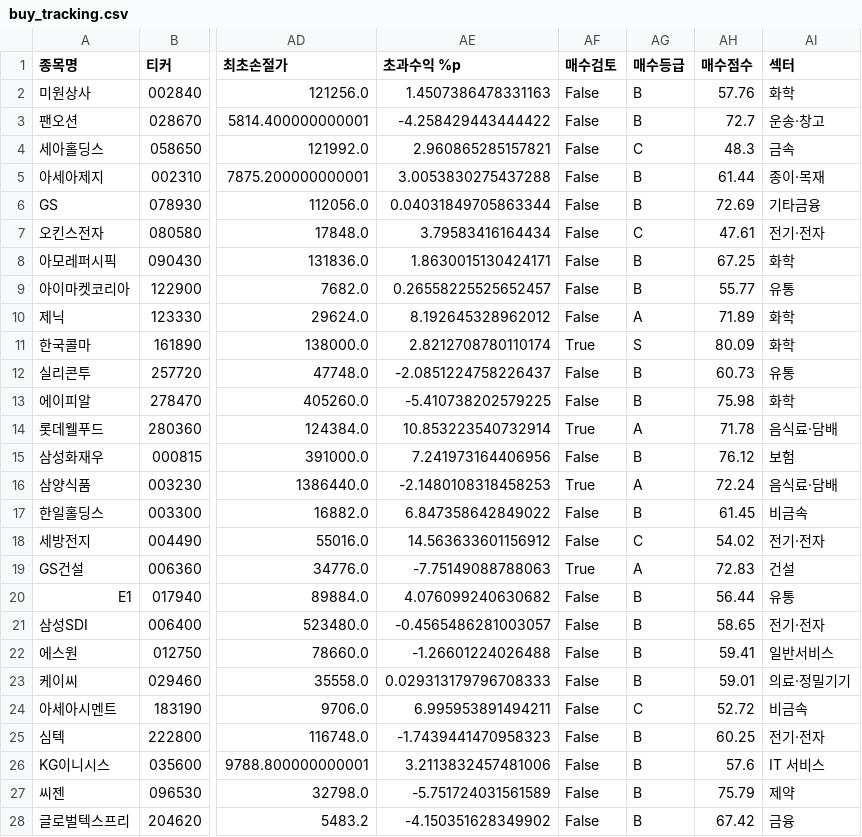
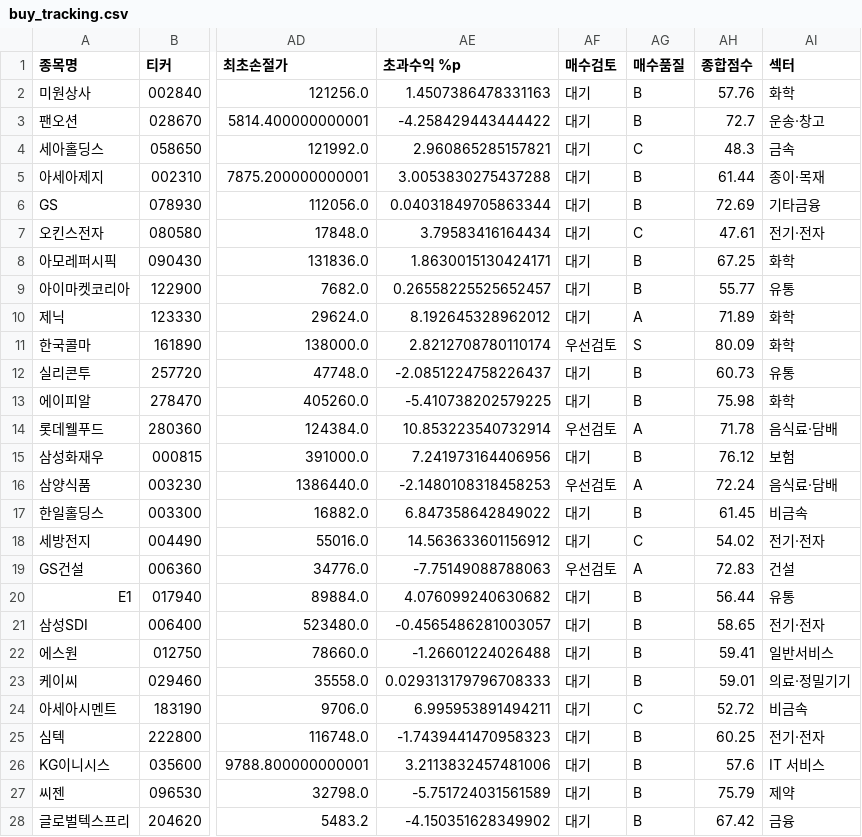
Before and after one commit to UDONGSALI/korea-stock-scanner, a CSV file: data/buy_tracking.csv, drawn as a sheet; only a part is shown, gaps mark what is left out; the diff covers the shown part only; the diff names each change by its address in the sheet, - before the commit and + after, or states it on an @@ line.

```diff
--- a/data/buy_tracking.csv
+++ b/data/buy_tracking.csv
-AG1: 매수등급
+AG1: 매수품질
-AH1: 매수점수
+AH1: 종합점수
-AF2:AF10 (매수검토): False
+AF2:AF10 (매수검토): 대기
-AF11 (매수검토): True
+AF11 (매수검토): 우선검토
-AF12:AF13 (매수검토): False
+AF12:AF13 (매수검토): 대기
-AF14 (매수검토): True
+AF14 (매수검토): 우선검토
-AF15 (매수검토): False
+AF15 (매수검토): 대기
-AF16 (매수검토): True
+AF16 (매수검토): 우선검토
-AF17:AF18 (매수검토): False
+AF17:AF18 (매수검토): 대기
-AF19 (매수검토): True
+AF19 (매수검토): 우선검토
-AF20:AF28 (매수검토): False
+AF20:AF28 (매수검토): 대기
```
Also changed, not shown: 26 edited cells elsewhere in this file, data/buy_priority.csv, data/sheet_buy_tracking.csv.
